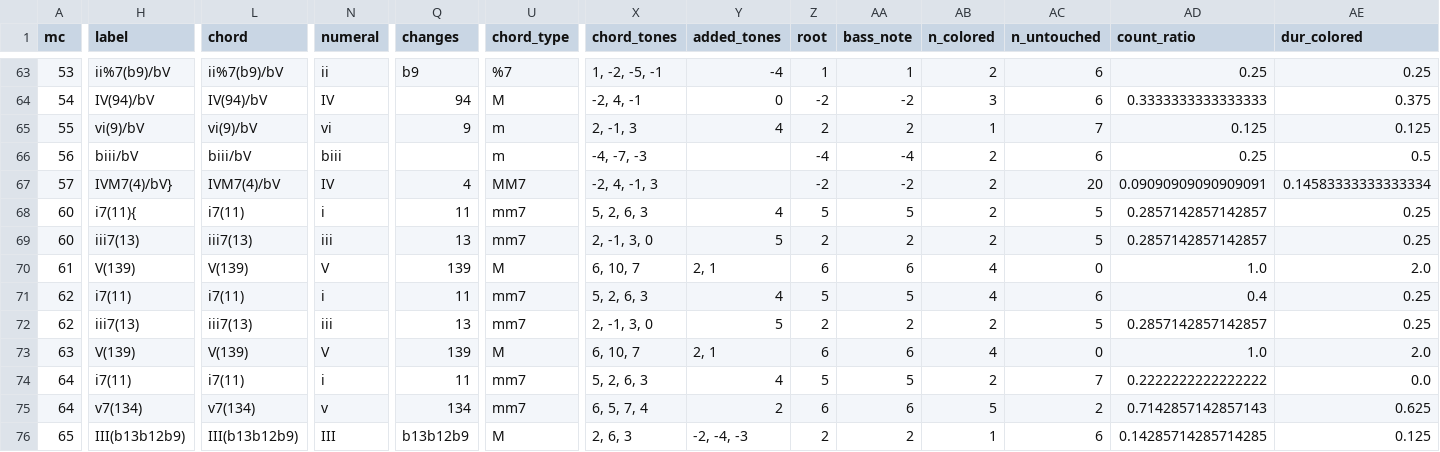
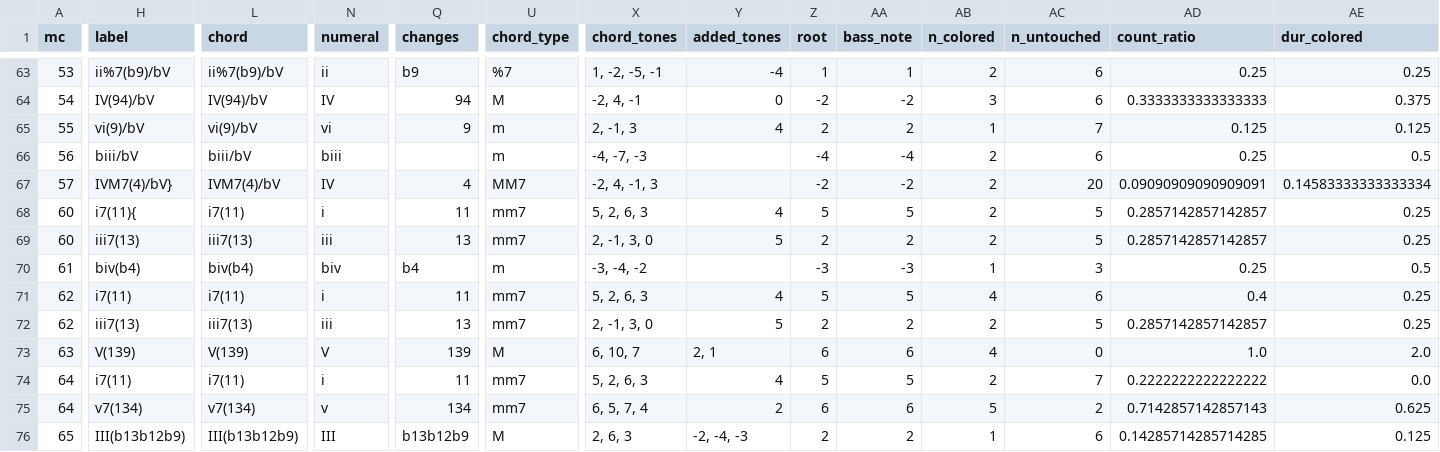
Before and after one commit to DCMLab/bartok_bagatelles, a TSV file: reviewed/op06n11_reviewed.tsv, drawn as a sheet; only a part is shown, gaps mark what is left out; the diff covers the shown part only; the diff names each change by its address in the sheet, - before the commit and + after, or states it on an @@ line.

```diff
--- a/reviewed/op06n11_reviewed.tsv
+++ b/reviewed/op06n11_reviewed.tsv
-H70 (label): V(139)
+H70 (label): biv(b4)
-L70 (chord): V(139)
+L70 (chord): biv(b4)
-N70 (numeral): V
+N70 (numeral): biv
-Q70 (changes): 139
+Q70 (changes): b4
-U70 (chord_type): M
+U70 (chord_type): m
-X70 (chord_tones): 6, 10, 7
+X70 (chord_tones): -3, -4, -2
-Y70 (added_tones): 2, 1
+Y70 (added_tones): (empty)
-Z70 (root): 6
+Z70 (root): -3
-AA70 (bass_note): 6
+AA70 (bass_note): -3
-AB70 (n_colored): 4
+AB70 (n_colored): 1
-AC70 (n_untouched): 0
+AC70 (n_untouched): 3
-AD70 (count_ratio): 1.0
+AD70 (count_ratio): 0.25
-AE70 (dur_colored): 2.0
+AE70 (dur_colored): 0.5
```
Also changed, not shown: 2 edited cells elsewhere in this file, harmonies/op06n11.harmonies.tsv, 5 other files.
